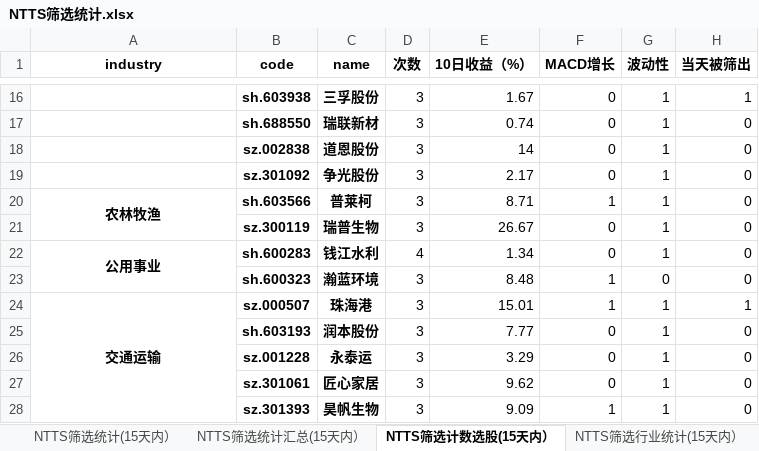
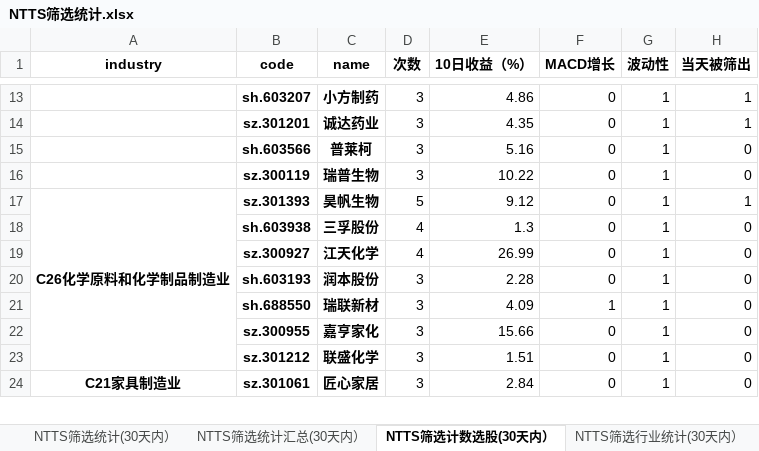
Before and after one commit to wusuaya/ever, an Excel workbook: NTTS筛选统计.xlsx, sheet NTTS筛选计数选股(30天内）, drawn as a sheet; only a part is shown, gaps mark what is left out; values as stored, in another font and other column widths than the file's, no borders; removed rows and columns are numbered as before the commit, all else as after; the diff covers the shown part only; the diff names each change by its address in the sheet, - before the commit and + after, or states it on an @@ line.

```diff
--- a/NTTS筛选统计.xlsx (sheet NTTS筛选计数选股(30天内）)
+++ b/NTTS筛选统计.xlsx (sheet NTTS筛选计数选股(30天内）)
-sheet tab: NTTS筛选统计(15天内）
+sheet tab: NTTS筛选统计(30天内）
-sheet tab: NTTS筛选统计汇总(15天内）
+sheet tab: NTTS筛选统计汇总(30天内）
-sheet tab: NTTS筛选计数选股(15天内）
+sheet tab: NTTS筛选计数选股(30天内）
-sheet tab: NTTS筛选行业统计(15天内）
+sheet tab: NTTS筛选行业统计(30天内）
-B13 (code): sh.603938
+B13 (code): sh.603207
-C13 (name): 三孚股份
+C13 (name): 小方制药
-E13 (10日收益（%）): 1.67
+E13 (10日收益（%）): 4.86
-row 17:  | sh.688550 | 瑞联新材 | 3 | 0.74 | 0 | 1 | 0
-row 18:  | sz.002838 | 道恩股份 | 3 | 14 | 0 | 1 | 0
-B14 (code): sz.301092
+B14 (code): sz.301201
-C14 (name): 争光股份
+C14 (name): 诚达药业
-E14 (10日收益（%）): 2.17
+E14 (10日收益（%）): 4.35
-H14 (当天被筛出): 0
+H14 (当天被筛出): 1
-A15 (industry): 农林牧渔
+A15 (industry): (empty)
-A20:A21 merged
-E15 (10日收益（%）): 8.71
+E15 (10日收益（%）): 5.16
-F15 (MACD增长): 1
+F15 (MACD增长): 0
-E16 (10日收益（%）): 26.67
+E16 (10日收益（%）): 10.22
+row 17: C26化学原料和化学制品制造业 | sz.301393 | 昊帆生物 | 5 | 9.12 | 0 | 1 | 1
-A18 (industry): 公用事业
+A18 (industry): (empty)
-A22:A23 merged
-B18 (code): sh.600283
+B18 (code): sh.603938
-C18 (name): 钱江水利
+C18 (name): 三孚股份
-E18 (10日收益（%）): 1.34
+E18 (10日收益（%）): 1.3
-row 23:  | sh.600323 | 瀚蓝环境 | 3 | 8.48 | 1 | 0 | 0
-row 24: 交通运输 | sz.000507 | 珠海港 | 3 | 15.01 | 1 | 1 | 1
+row 19:  | sz.300927 | 江天化学 | 4 | 26.99 | 0 | 1 | 0
-E20 (10日收益（%）): 7.77
+E20 (10日收益（%）): 2.28
+row 21:  | sh.688550 | 瑞联新材 | 3 | 4.09 | 1 | 1 | 0
+row 22:  | sz.300955 | 嘉亨家化 | 3 | 15.66 | 0 | 1 | 0
-B23 (code): sz.001228
+B23 (code): sz.301212
-C23 (name): 永泰运
+C23 (name): 联盛化学
-E23 (10日收益（%）): 3.29
+E23 (10日收益（%）): 1.51
-A24 (industry): (empty)
+A24 (industry): C21家具制造业
-E24 (10日收益（%）): 9.62
+E24 (10日收益（%）): 2.84
-row 28:  | sz.301393 | 昊帆生物 | 3 | 9.09 | 1 | 1 | 0
```
Also changed, not shown: 11 added rows, 8 removed rows, 14 edited cells and merged cells elsewhere in this sheet, sheet 策略叠加统计（2025-05-23), sheet NTTS筛选统计(30天内）, sheet NTTS筛选统计汇总(30天内）, sheet NTTS筛选行业统计(30天内）, other sheet tabs.
